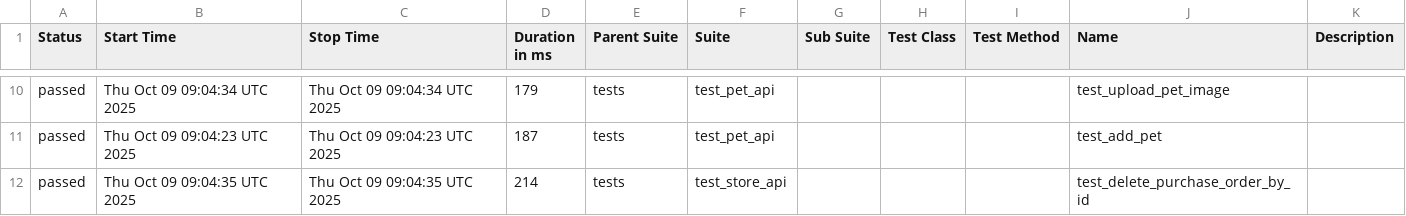
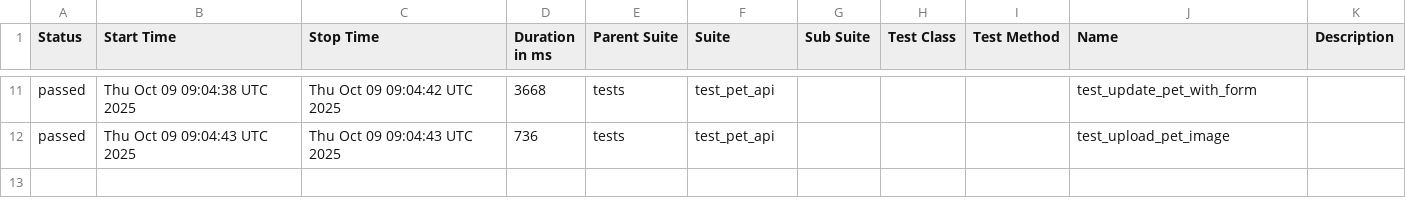
Before and after one commit to KovalIllia/petstore-api-tests, a CSV file: data/suites.csv, drawn as a sheet; only a part is shown, gaps mark what is left out; the diff covers the shown part only.

```diff
--- a/data/suites.csv
+++ b/data/suites.csv
@@ -10,3 +11,2 @@
-"passed","Thu Oct 09 09:04:34 UTC 2025","Thu Oct 09 09:04:34 UTC 2025","179","tests","test_pet_api","","","","test_upload_pet_image",""
-"passed","Thu Oct 09 09:04:23 UTC 2025","Thu Oct 09 09:04:23 UTC 2025","187","tests","test_pet_api","","","","test_add_pet",""
-"passed","Thu Oct 09 09:04:35 UTC 2025","Thu Oct 09 09:04:35 UTC 2025","214","tests","test_store_api","","","","test_delete_purchase_order_by_id",""
+"passed","Thu Oct 09 09:04:38 UTC 2025","Thu Oct 09 09:04:42 UTC 2025","3668","tests","test_pet_api","","","","test_update_pet_with_form",""
+"passed","Thu Oct 09 09:04:43 UTC 2025","Thu Oct 09 09:04:43 UTC 2025","736","tests","test_pet_api","","","","test_upload_pet_image",""
```
Also changed, not shown: 1 added row and 31 edited cells elsewhere in this file, 42 other files.
